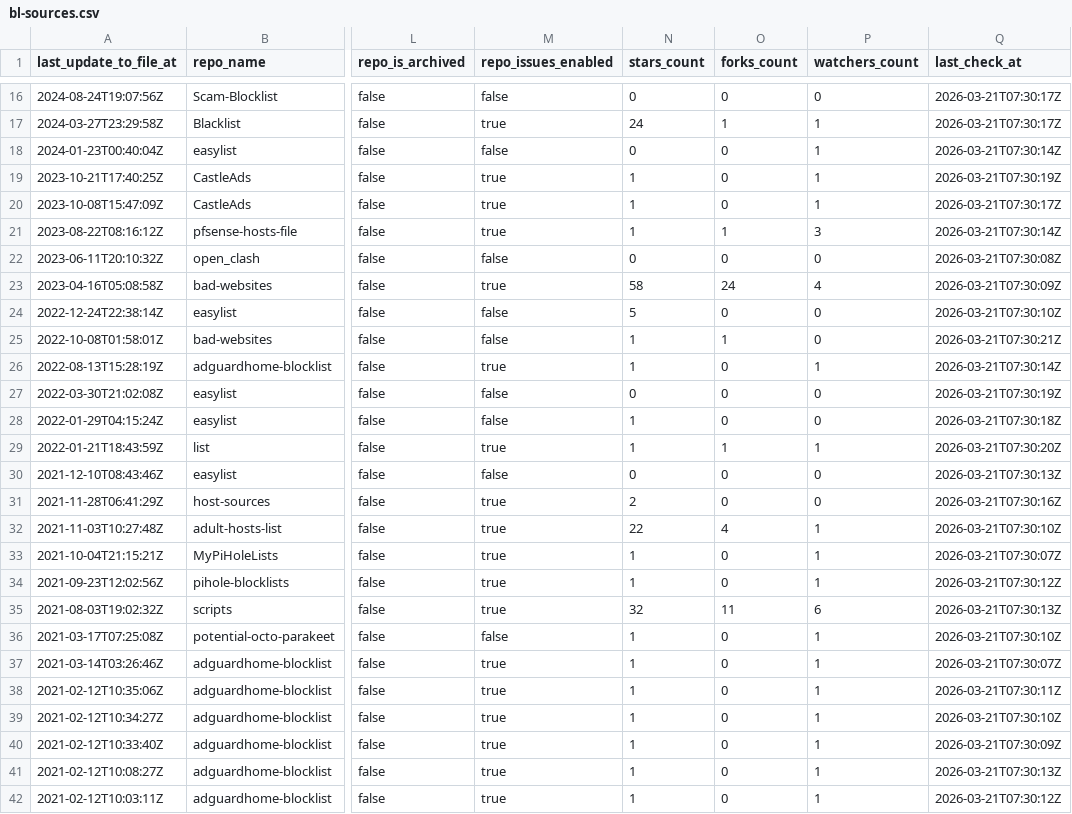
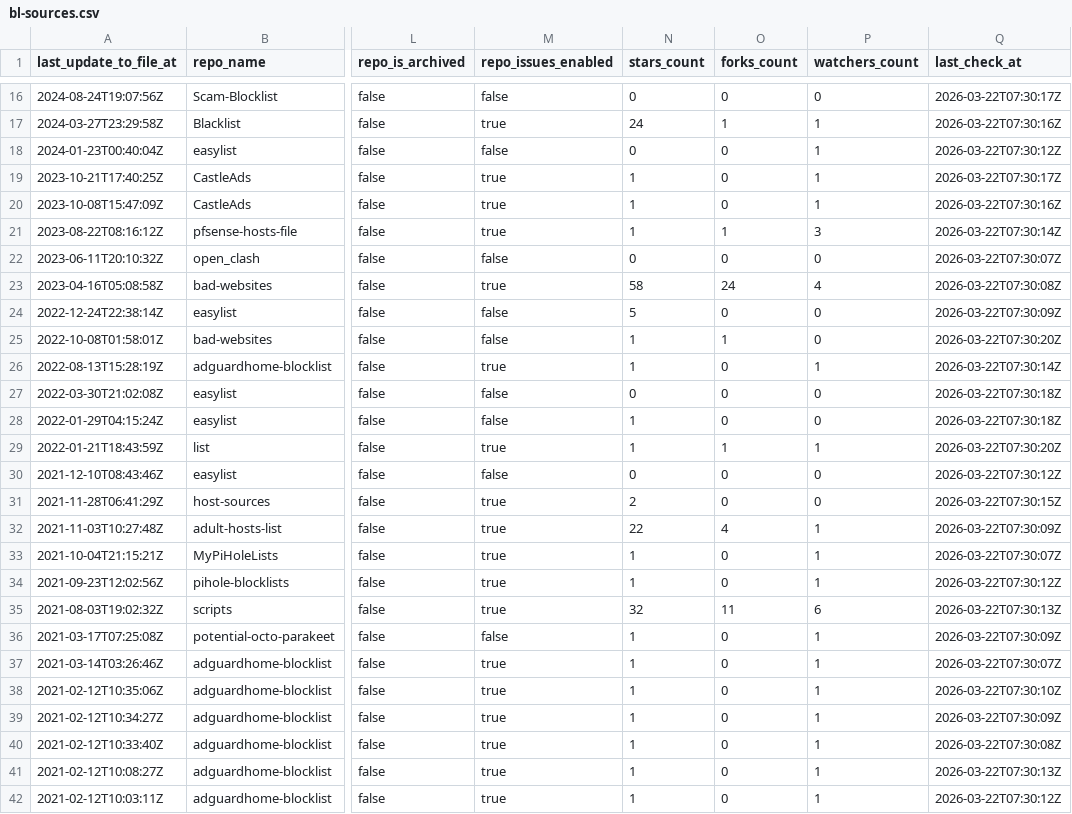
Before and after one commit to omkar861856/porn-domains, a CSV file: blacklist/bl-sources.csv, drawn as a sheet; only a part is shown, gaps mark what is left out; the diff covers the shown part only; the diff names each change by its address in the sheet, - before the commit and + after, or states it on an @@ line.

```diff
--- a/blacklist/bl-sources.csv
+++ b/blacklist/bl-sources.csv
-Q16 (last_check_at): 2026-03-21T07:30:17Z
+Q16 (last_check_at): 2026-03-22T07:30:17Z
-Q17 (last_check_at): 2026-03-21T07:30:17Z
+Q17 (last_check_at): 2026-03-22T07:30:16Z
-Q18 (last_check_at): 2026-03-21T07:30:14Z
+Q18 (last_check_at): 2026-03-22T07:30:12Z
-Q19 (last_check_at): 2026-03-21T07:30:19Z
+Q19 (last_check_at): 2026-03-22T07:30:17Z
-Q20 (last_check_at): 2026-03-21T07:30:17Z
+Q20 (last_check_at): 2026-03-22T07:30:16Z
-Q21 (last_check_at): 2026-03-21T07:30:14Z
+Q21 (last_check_at): 2026-03-22T07:30:14Z
-Q22 (last_check_at): 2026-03-21T07:30:08Z
+Q22 (last_check_at): 2026-03-22T07:30:07Z
-Q23 (last_check_at): 2026-03-21T07:30:09Z
+Q23 (last_check_at): 2026-03-22T07:30:08Z
-Q24 (last_check_at): 2026-03-21T07:30:10Z
+Q24 (last_check_at): 2026-03-22T07:30:09Z
-Q25 (last_check_at): 2026-03-21T07:30:21Z
+Q25 (last_check_at): 2026-03-22T07:30:20Z
-Q26 (last_check_at): 2026-03-21T07:30:14Z
+Q26 (last_check_at): 2026-03-22T07:30:14Z
-Q27 (last_check_at): 2026-03-21T07:30:19Z
+Q27 (last_check_at): 2026-03-22T07:30:18Z
-Q28 (last_check_at): 2026-03-21T07:30:18Z
+Q28 (last_check_at): 2026-03-22T07:30:18Z
-Q29 (last_check_at): 2026-03-21T07:30:20Z
+Q29 (last_check_at): 2026-03-22T07:30:20Z
-Q30 (last_check_at): 2026-03-21T07:30:13Z
+Q30 (last_check_at): 2026-03-22T07:30:12Z
-Q31 (last_check_at): 2026-03-21T07:30:16Z
+Q31 (last_check_at): 2026-03-22T07:30:15Z
-Q32 (last_check_at): 2026-03-21T07:30:10Z
+Q32 (last_check_at): 2026-03-22T07:30:09Z
-Q33 (last_check_at): 2026-03-21T07:30:07Z
+Q33 (last_check_at): 2026-03-22T07:30:07Z
-Q34 (last_check_at): 2026-03-21T07:30:12Z
+Q34 (last_check_at): 2026-03-22T07:30:12Z
-Q35 (last_check_at): 2026-03-21T07:30:13Z
+Q35 (last_check_at): 2026-03-22T07:30:13Z
-Q36 (last_check_at): 2026-03-21T07:30:10Z
+Q36 (last_check_at): 2026-03-22T07:30:09Z
-Q37 (last_check_at): 2026-03-21T07:30:07Z
+Q37 (last_check_at): 2026-03-22T07:30:07Z
-Q38 (last_check_at): 2026-03-21T07:30:11Z
+Q38 (last_check_at): 2026-03-22T07:30:10Z
-Q39 (last_check_at): 2026-03-21T07:30:10Z
+Q39 (last_check_at): 2026-03-22T07:30:09Z
-Q40 (last_check_at): 2026-03-21T07:30:09Z
+Q40 (last_check_at): 2026-03-22T07:30:08Z
-Q41 (last_check_at): 2026-03-21T07:30:13Z
+Q41 (last_check_at): 2026-03-22T07:30:13Z
-Q42 (last_check_at): 2026-03-21T07:30:12Z
+Q42 (last_check_at): 2026-03-22T07:30:12Z
```
Also changed, not shown: 35 edited cells elsewhere in this file.
